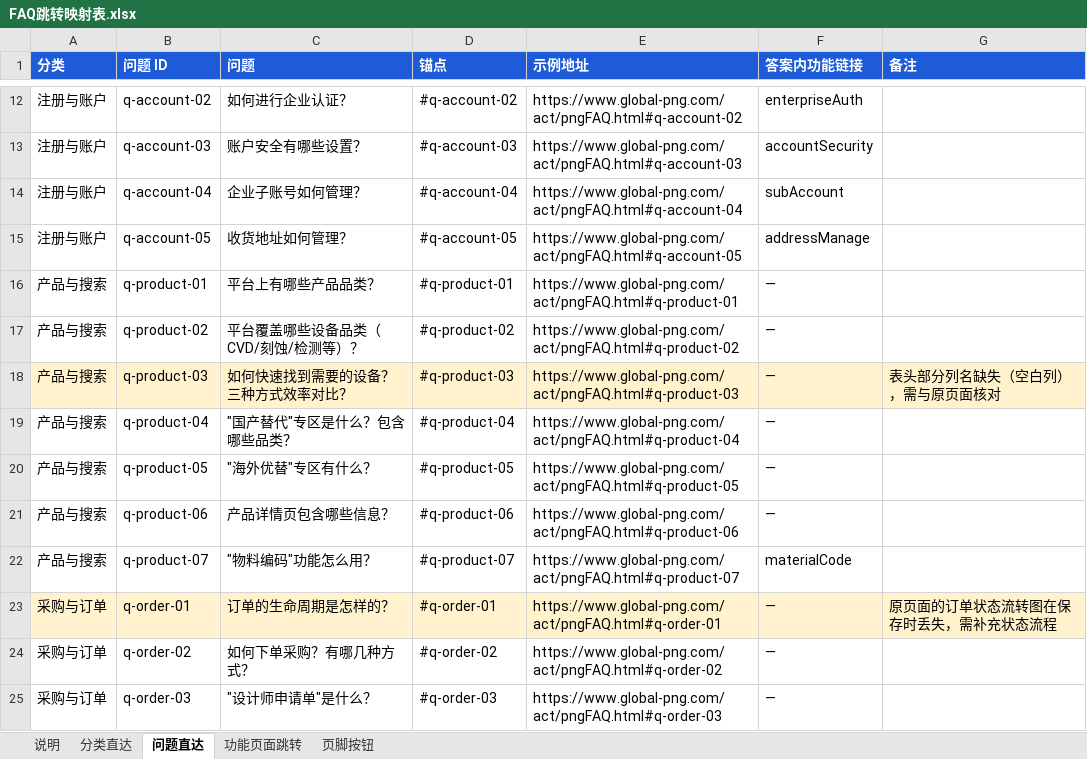
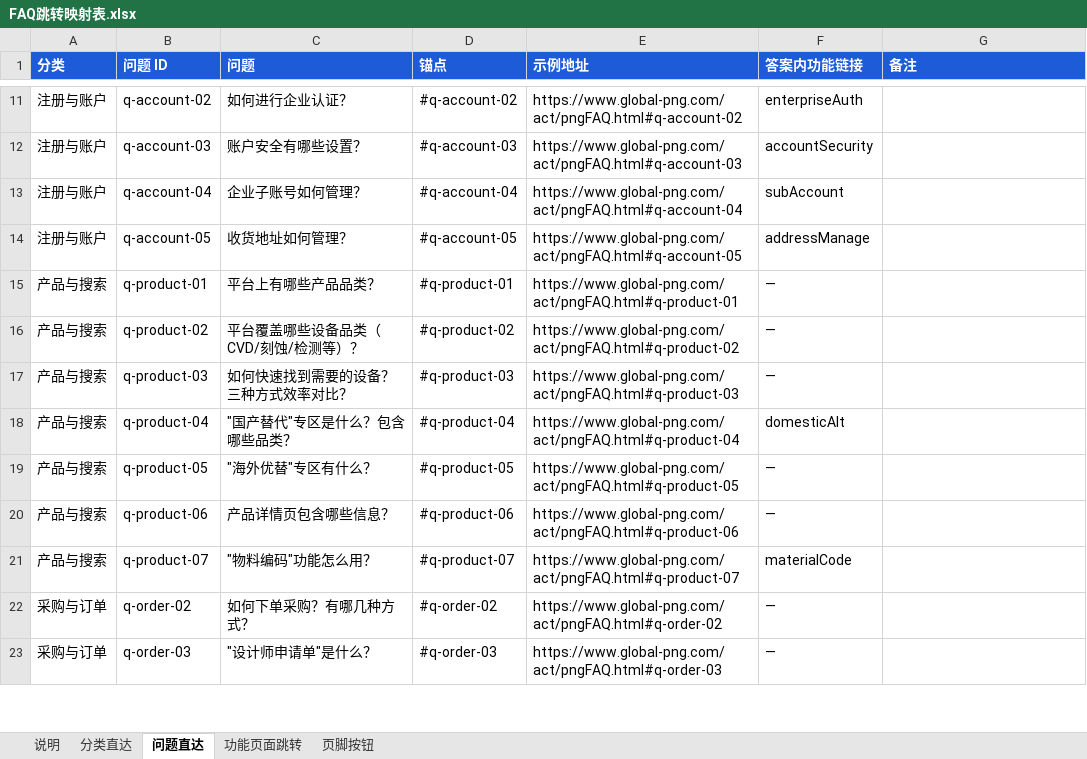
Before and after one commit to seonu826/png-faq, an Excel workbook: docs/FAQ跳转映射表.xlsx, sheet 问题直达, drawn as a sheet; only a part is shown, gaps mark what is left out; values as stored, in another font and other column widths than the file's, no borders; removed rows and columns are numbered as before the commit, all else as after; the diff covers the shown part only; the diff names each change by its address in the sheet, - before the commit and + after, or states it on an @@ line.

```diff
--- a/docs/FAQ跳转映射表.xlsx (sheet 问题直达)
+++ b/docs/FAQ跳转映射表.xlsx (sheet 问题直达)
-A17:G17 fill: #FFF2CC
+A17:G17 fill: none
-G17 (备注): 表头部分列名缺失（空白列），需与原页面核对
+G17 (备注): (empty)
-F18 (答案内功能链接): —
+F18 (答案内功能链接): domesticAlt
-row 23: 采购与订单 | q-order-01 | 订单的生命周期是怎样的？ | #q-order-01 | https://www.global-png.com/act/pngFAQ.html#q-order-01 | — | 原页面的订单状态流转图在保存时丢失，需补充状态流程
```
Also changed, not shown: 1 removed row, 19 edited cells and cell formats elsewhere in this sheet, sheet 功能页面跳转, sheet 页脚按钮, sheet 说明, sheet 分类直达, 12 other files.
